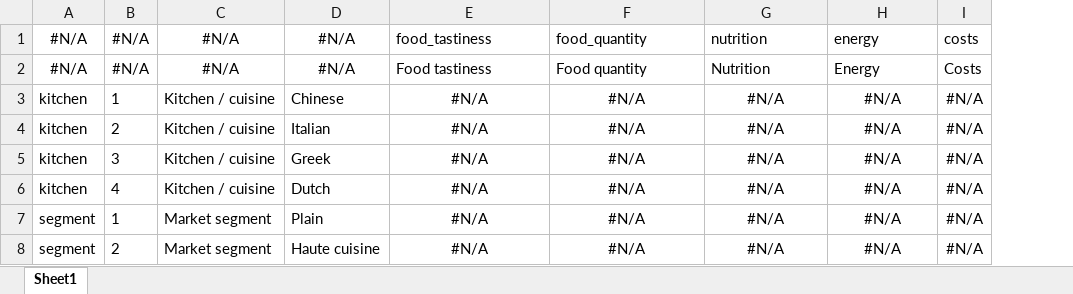
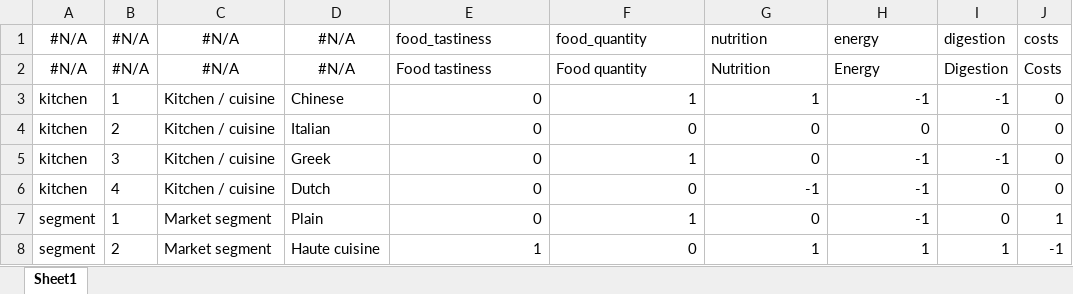
Before and after one commit to r-packages-mirrror/mdmcda, an Excel workbook: inst/extdata/completed-B_performance_table.xlsx, sheet Sheet1, drawn as a sheet; values as stored, in another font and other column widths than the file's, no borders; removed rows and columns are numbered as before the commit, all else as after; the diff names each change by its address in the sheet, - before the commit and + after, or states it on an @@ line.

```diff
--- a/inst/extdata/completed-B_performance_table.xlsx (sheet Sheet1)
+++ b/inst/extdata/completed-B_performance_table.xlsx (sheet Sheet1)
-column I, rows 1-8: costs | Costs | #N/A | #N/A | #N/A | #N/A | #N/A | #N/A
+column I, rows 1-8: digestion | Digestion | -1 | 0 | -1 | 0 | 0 | 1
+column J, rows 1-8: costs | Costs | 0 | 0 | 0 | 0 | 1 | -1
-E3:E7: #N/A
+E3:E7: 0
-E3:H8 alignment: center
+E3:H8 alignment: right
-F3: #N/A
+F3: 1
-G3: #N/A
+G3: 1
-H3: #N/A
+H3: -1
-F4: #N/A
+F4: 0
-G4:G5: #N/A
+G4:G5: 0
-H4: #N/A
+H4: 0
-F5: #N/A
+F5: 1
-H5:H7: #N/A
+H5:H7: -1
-F6: #N/A
+F6: 0
-G6: #N/A
+G6: -1
-F7: #N/A
+F7: 1
-G7: #N/A
+G7: 0
-E8: #N/A
+E8: 1
-F8: #N/A
+F8: 0
-G8: #N/A
+G8: 1
-H8: #N/A
+H8: 1
```
Also changed, not shown: inst/extdata/completed-A_performance_table.xlsx, 15 other files.
